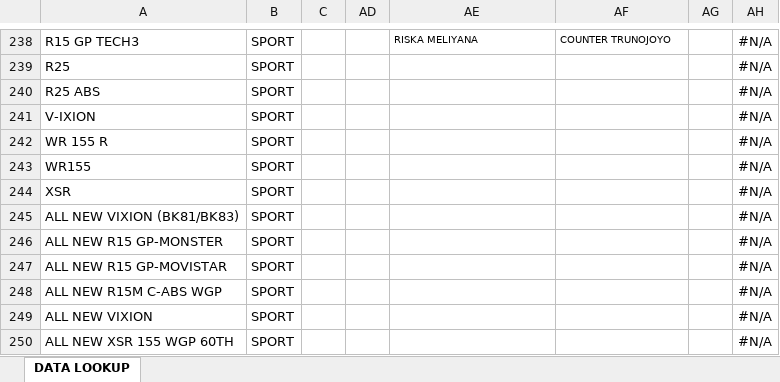
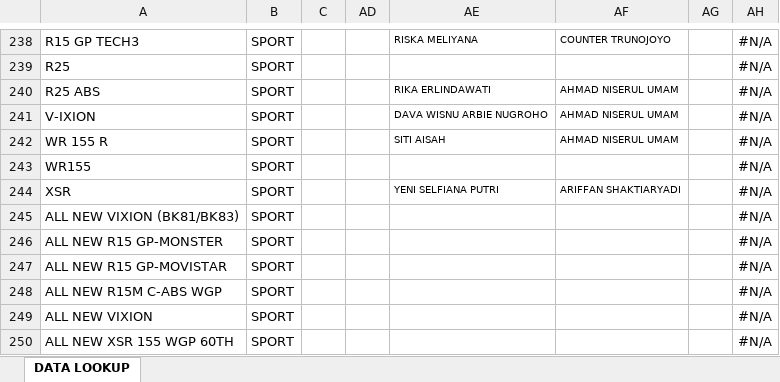
Before and after one commit to egi-jember/bushido-dashboard, an Excel workbook: bushido_raw/lookup_latest.xlsx, sheet DATA LOOKUP, drawn as a sheet; only a part is shown, gaps mark what is left out; values as stored, in another font and other column widths than the file's, no borders; conditional formats not drawn; the diff names each change by its address in the sheet, - before the commit and + after, or states it on an @@ line.

Commit message:
upload lookup_latest.xlsx

```diff
--- a/bushido_raw/lookup_latest.xlsx (sheet DATA LOOKUP)
+++ b/bushido_raw/lookup_latest.xlsx (sheet DATA LOOKUP)
-AE240: (empty)
+AE240: RIKA ERLINDAWATI
-AF240:AF242: (empty)
+AF240:AF242: AHMAD NISERUL UMAM
-AE241: (empty)
+AE241: DAVA WISNU ARBIE NUGROHO
-AE242: (empty)
+AE242: SITI AISAH
-AE244: (empty)
+AE244: YENI SELFIANA PUTRI
-AF244: (empty)
+AF244: ARIFFAN SHAKTIARYADI
```
